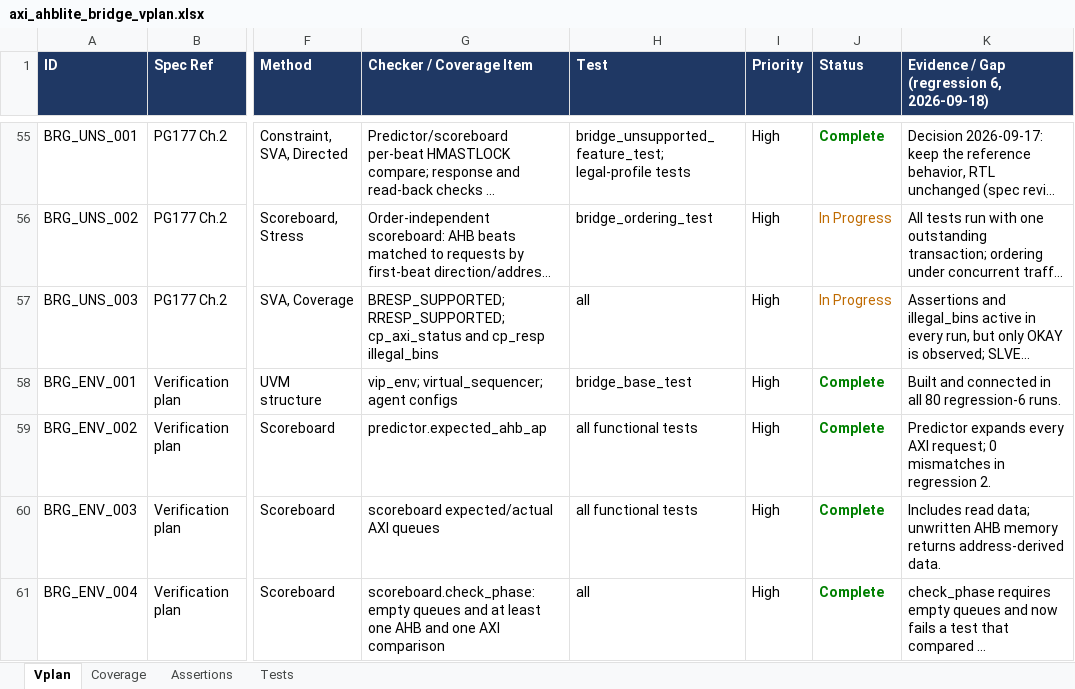
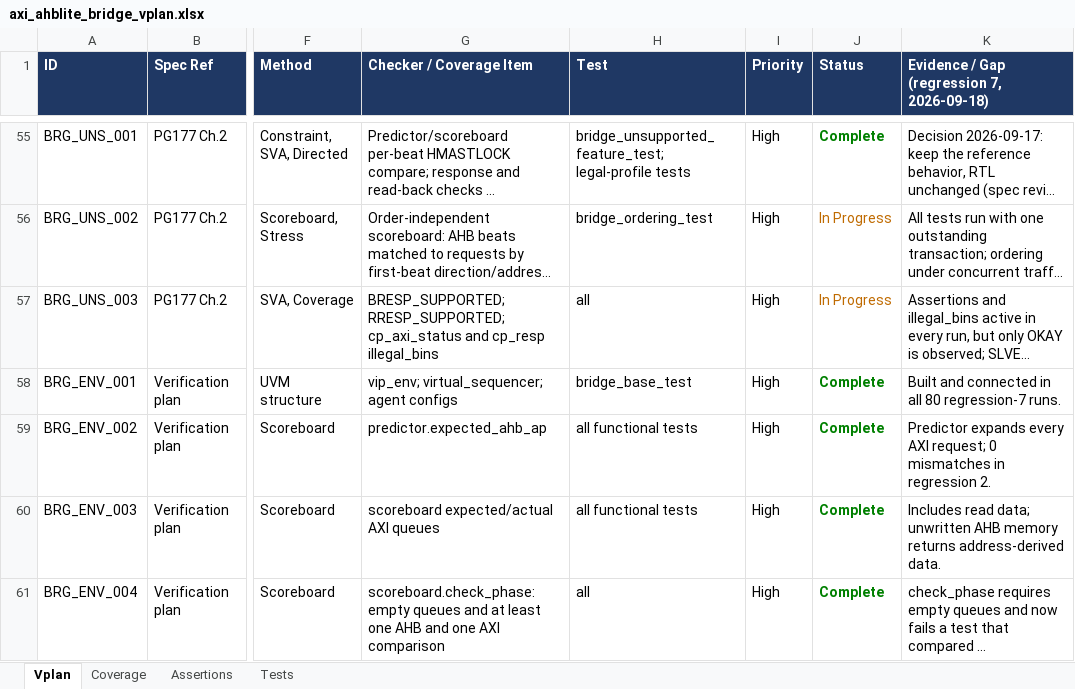
Before and after one commit to legiahuy15/axi4-ahblite-bridge, an Excel workbook: 00_doc/axi_ahblite_bridge_vplan.xlsx, sheet Vplan, drawn as a sheet; only a part is shown, gaps mark what is left out; long unchanged cells end in …; values as stored, in another font and other column widths than the file's, no borders; the diff covers the shown part only; the diff names each change by its address in the sheet, - before the commit and + after, or states it on an @@ line.

```diff
--- a/00_doc/axi_ahblite_bridge_vplan.xlsx (sheet Vplan)
+++ b/00_doc/axi_ahblite_bridge_vplan.xlsx (sheet Vplan)
-K1: Evidence / Gap (regression 6, 2026-09-18)
+K1: Evidence / Gap (regression 7, 2026-09-18)
-K58: …all 80 regression-6 runs.
+K58: …all 80 regression-7 runs.
```
Also changed, not shown: 3 edited cells elsewhere in this sheet, sheet Tests, sheet Coverage, 4 other files.
